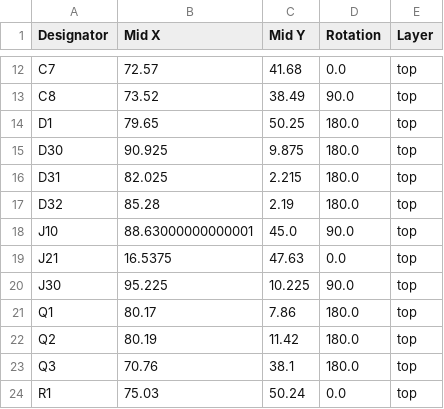
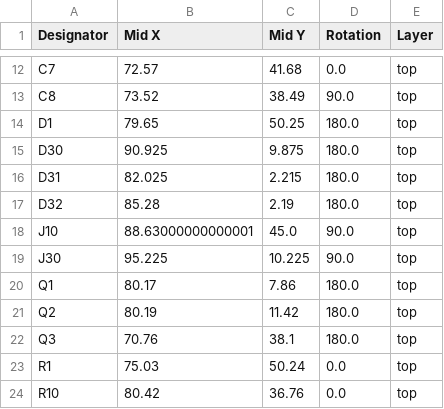
Before and after one commit to GBert/railroad, a CSV file: ms2-card-esp8266/production/positions.csv, drawn as a sheet; only a part is shown, gaps mark what is left out; the shorter side is filled out with more unchanged rows; the diff names each change by its address in the sheet, - before the commit and + after, or states it on an @@ line.

```diff
--- a/ms2-card-esp8266/production/positions.csv
+++ b/ms2-card-esp8266/production/positions.csv
-row 19: J21 | 16.5375 | 47.63 | 0.0 | top
```
Also changed, not shown: 2 other files.
